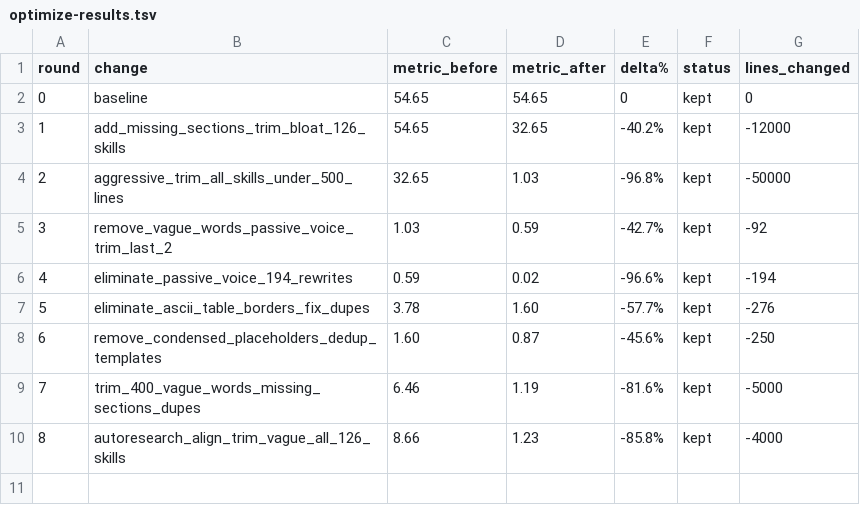
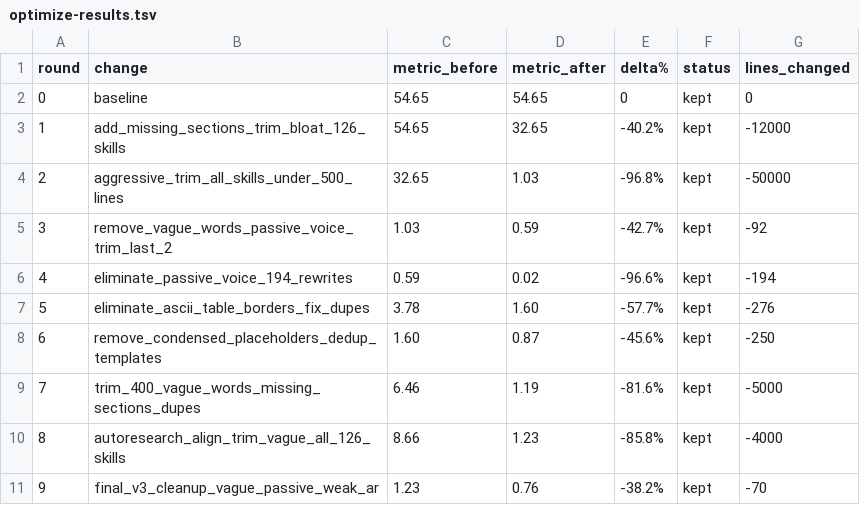
Before and after one commit to arbazkhan971/godmode, a TSV file: .godmode/optimize-results.tsv, drawn as a sheet; the diff names each change by its address in the sheet, - before the commit and + after, or states it on an @@ line.

Commit message:
optimize: round 9 (v3 metric) — quality 1.23 → 0.76 (38.2% improvement)
- Replaced 42 remaining vague words across 28 files
- Added autonomous/revert language to 3 skills (build, cron, secure)
- Rewrote 3 weak imperatives (Note:→direct, try to→imperative)
- Rewrote 6 passive voice instances to active

V3 total: 8.66 (baseline) → 0.76 (round 9). 91.2% total improvement.

```diff
--- a/.godmode/optimize-results.tsv
+++ b/.godmode/optimize-results.tsv
+row 11: 9 | final_v3_cleanup_vague_passive_weak_ar | 1.23 | 0.76 | -38.2% | kept | -70
```
Also changed, not shown: 38 other files.
